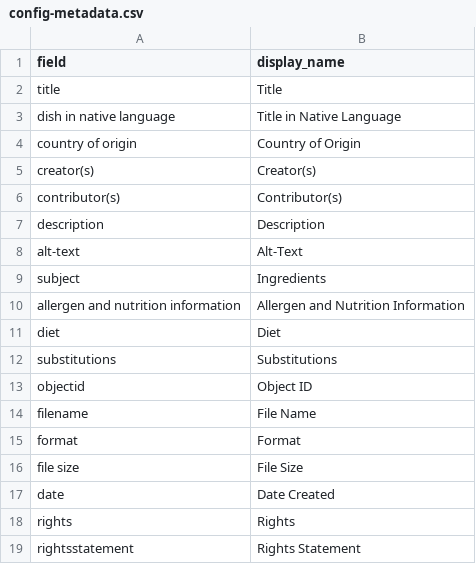
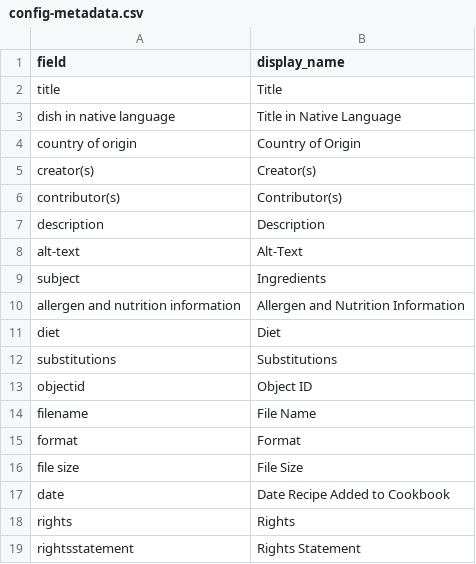
Before and after one commit to Gridnour/international-recipes, a CSV file: _data/config-metadata.csv, drawn as a sheet.

Commit message:
Update config-metadata.csv

```diff
--- a/_data/config-metadata.csv
+++ b/_data/config-metadata.csv
@@ -16,3 +16,3 @@ format,Format,
 file size,File Size,
-date,Date Created,
+date,Date Recipe Added to Cookbook,
 rights,Rights,
```
